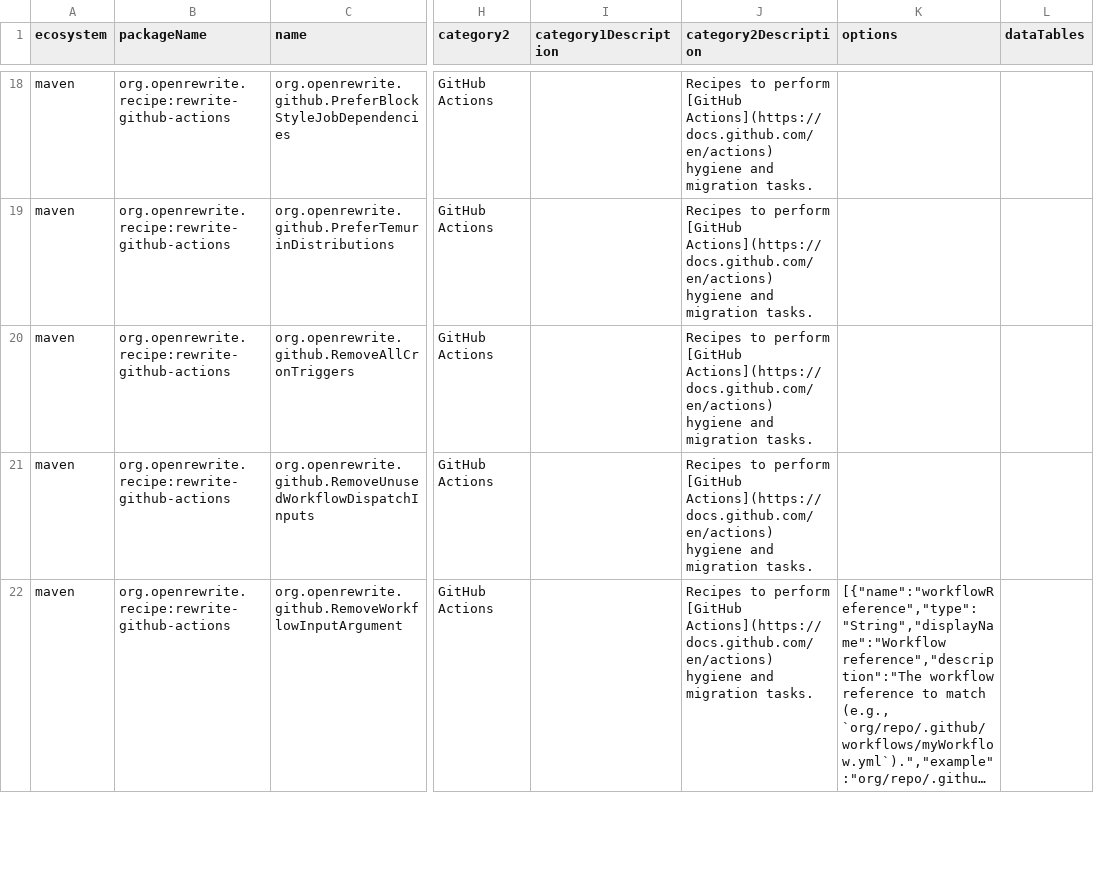
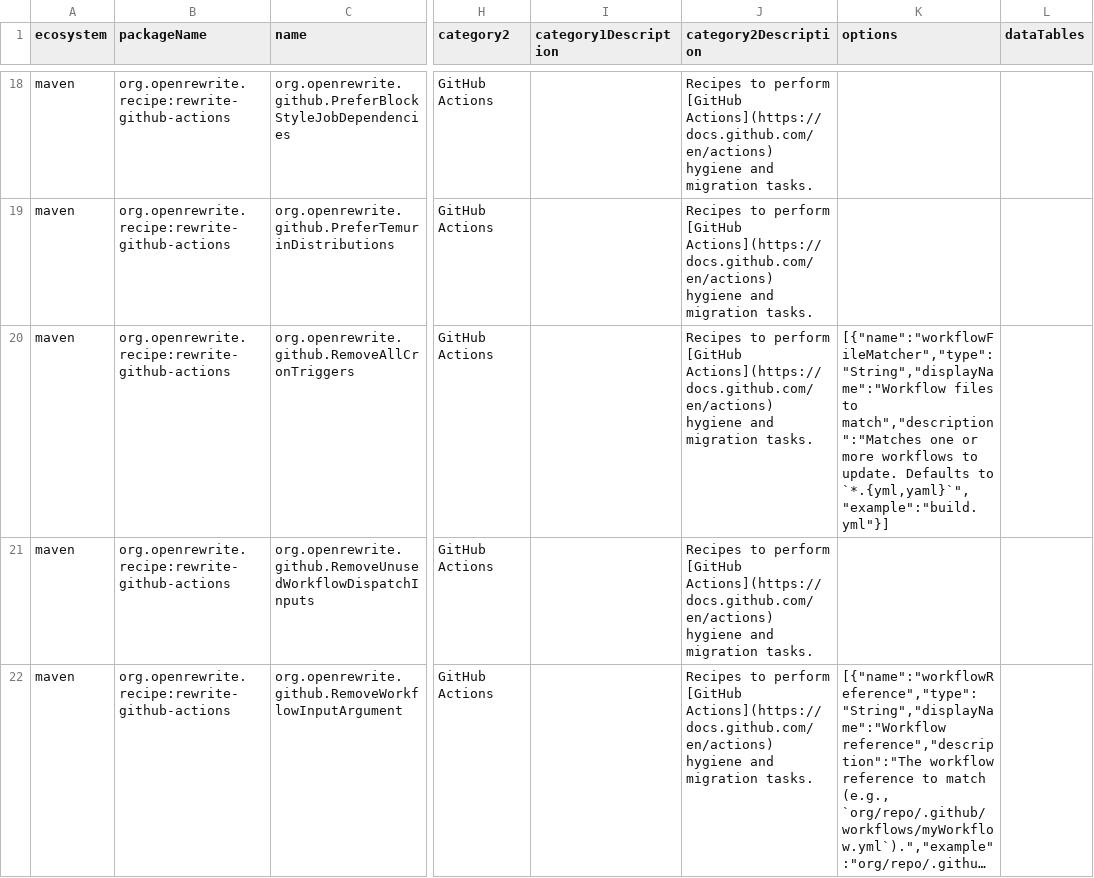
Before and after one commit to openrewrite/rewrite-github-actions, a CSV file: src/main/resources/META-INF/rewrite/recipes.csv, drawn as a sheet; only a part is shown, gaps mark what is left out; long unchanged cells end in …; the diff names each change by its address in the sheet, - before the commit and + after, or states it on an @@ line.

Commit message:
Add workflow matcher to RemoveAllCronTriggers

```diff
--- a/src/main/resources/META-INF/rewrite/recipes.csv
+++ b/src/main/resources/META-INF/rewrite/recipes.csv
-K20 (options): (empty)
+K20 (options): [{"name":"workflowFileMatcher","type":"String","displayName":"Workflow files to match","description":"Matches one or more workflows to update. Defaults to `*.{yml,yaml}`","example":"build.yml"}]
```
Also changed, not shown: 2 other files.
